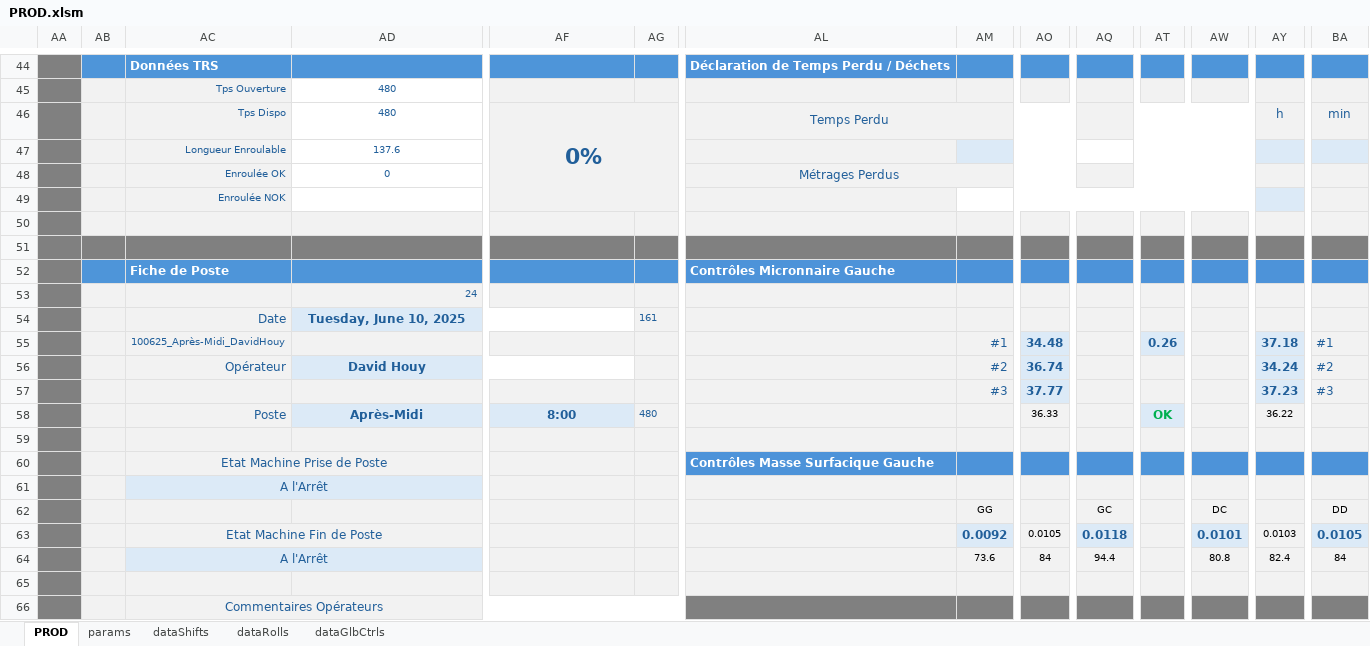
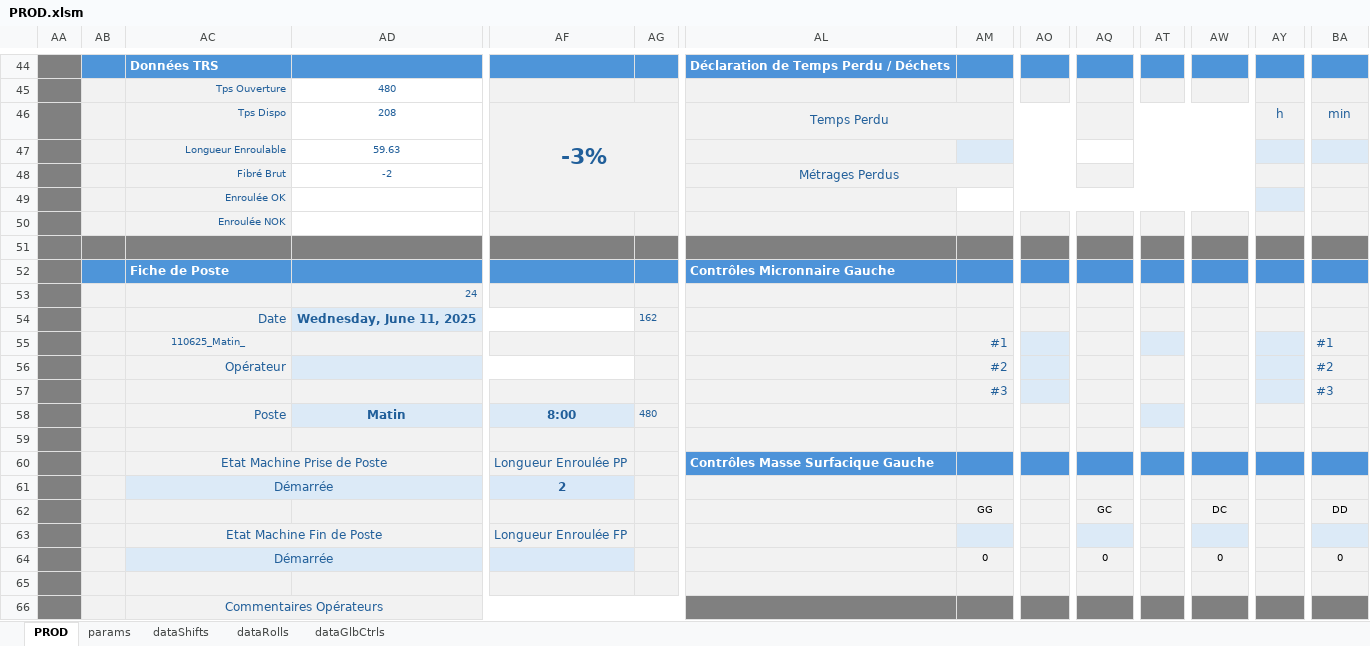
Before and after one commit to NicoWithManyO/Ligne-G, an Excel workbook: PROD.xlsm, sheet PROD, drawn as a sheet; only a part is shown, gaps mark what is left out; values as stored, in another font and other column widths than the file's, no borders; charts and pictures and conditional formats not drawn; removed rows and columns are numbered as before the commit, all else as after; rows hold the shown columns only; the diff covers the shown part only; the diff names each change by its address in the sheet, - before the commit and + after, or states it on an @@ line.

Commit message:
Refactor ShiftMachineRotate in modAdmin.bas to streamline machine state management and remove unnecessary comments. Update ClearGlobalsCtrlValues in modGlobalsCtrl.bas to enhance clarity by removing commented-out code. Modify AppendToDataShifts in Shift.cls to ensure proper calls to ClearTimeLostRange and ClearGlobalsCtrlValues, improving data handling during shift operations. Update PROD.xlsm to reflect these changes.

```diff
--- a/PROD.xlsm (sheet PROD)
+++ b/PROD.xlsm (sheet PROD)
-AD46: 480
+AD46: 208
-AF46: 0%
+AF46: -3%
-AD47: 137.6
+AD47: 59.63
-row 48:  |  | Enroulée OK | 0 |  |  | Métrages Perdus
+row 48:  |  | Fibré Brut | -2 |  |  | Métrages Perdus
-AC49: Enroulée NOK
+AC49: Enroulée OK
-AC50: (empty)
+AC50: Enroulée NOK
-AD50 fill: #F2F2F2
+AD50 fill: none
-AD54: Tuesday, June 10, 2025
+AD54: Wednesday, June 11, 2025
-AG54: 161
+AG54: 162
-AC55: 100625_Après-Midi_DavidHouy
+AC55: 110625_Matin_
-AO55: 34.48
+AO55: (empty)
-AT55: 0.26
+AT55: (empty)
-AY55: 37.18
+AY55: (empty)
-AD56: David Houy
+AD56: (empty)
-AO56: 36.74
+AO56: (empty)
-AY56: 34.24
+AY56: (empty)
-AO57: 37.77
+AO57: (empty)
-AY57: 37.23
+AY57: (empty)
-AD58: Après-Midi
+AD58: Matin
-AO58: 36.33
+AO58: (empty)
-AT58: OK
+AT58: (empty)
-AY58: 36.22
+AY58: (empty)
-AF60: (empty)
+AF60: Longueur Enroulée PP
-AC61: A l'Arrêt
+AC61: Démarrée
-AF61: (empty)
+AF61: 2
-row 63:  |  | Etat Machine Fin de Poste |  |  |  |  | 0.0092 | 0.0105 | 0.0118 |  | 0.0101 | 0.0103 | 0.0105
-row 64:  |  | A l'Arrêt |  |  |  |  | 73.6 | 84 | 94.4 |  | 80.8 | 82.4 | 84
+row 63:  |  | Etat Machine Fin de Poste |  | Longueur Enroulée FP
+row 64:  |  | Démarrée |  |  |  |  | 0 |  | 0 |  | 0 |  | 0
```
Also changed, not shown: 9 added rows, 11 edited cells and merged cells elsewhere in this sheet, sheet dataShifts, sheet dataGlbCtrls, sheet dataRolls, charts or pictures, 4 other files.
